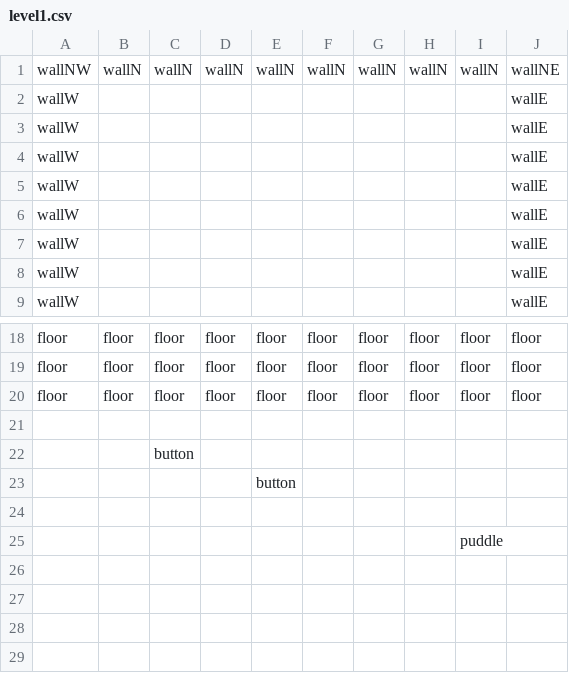
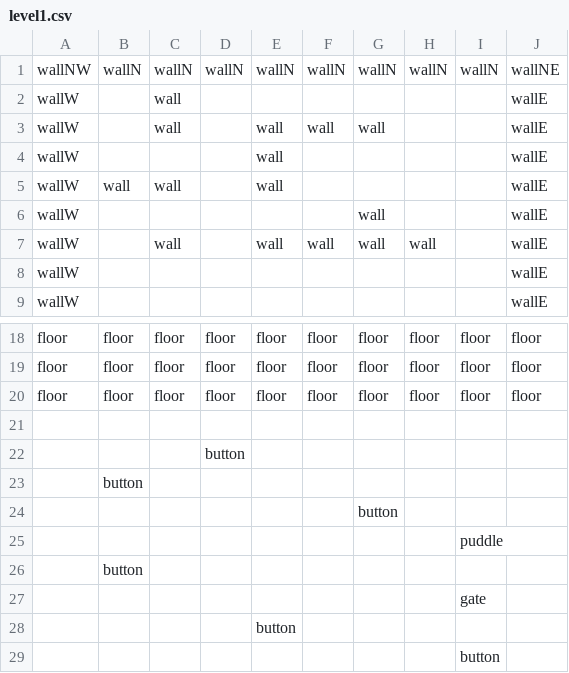
Before and after one commit to kubsterman/CBL-Project, a CSV file: assets/maps/level1.csv, drawn as a sheet; only a part is shown, gaps mark what is left out; removed rows and columns are numbered as before the commit, all else as after; the diff names each change by its address in the sheet, - before the commit and + after, or states it on an @@ line.

Commit message:
Added Gates
+ Gate interactable - opens when all buttons are pressed
+ Gate SFX
+ Gate Sprite

```diff
--- a/assets/maps/level1.csv
+++ b/assets/maps/level1.csv
-C2:C3: (empty)
+C2:C3: wall
-E3:E5: (empty)
+E3:E5: wall
-F3: (empty)
+F3: wall
-G3: (empty)
+G3: wall
-B5: (empty)
+B5: wall
-C5: (empty)
+C5: wall
-G6: (empty)
+G6: wall
-row 7: wallW |  |  |  |  |  |  |  |  | wallE
+row 7: wallW |  | wall |  | wall | wall | wall | wall |  | wallE
-row 22:  |  | button
+row 22:  |  |  | button
+row 23:  | button
+row 24:  |  |  |  |  |  | button
+row 25:  |  |  |  |  |  |  |  | puddle
+row 26:  | button
+row 27:  |  |  |  |  |  |  |  | gate
-row 24: (empty)
-I29: puddle
+I29: button
```
Also changed, not shown: 9 other files.
